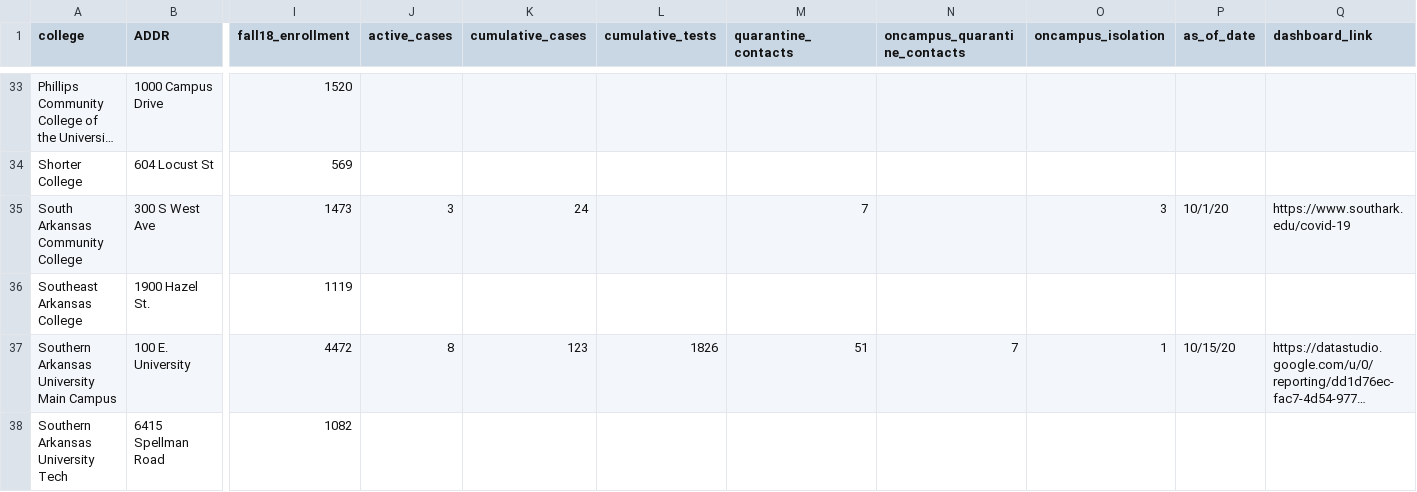
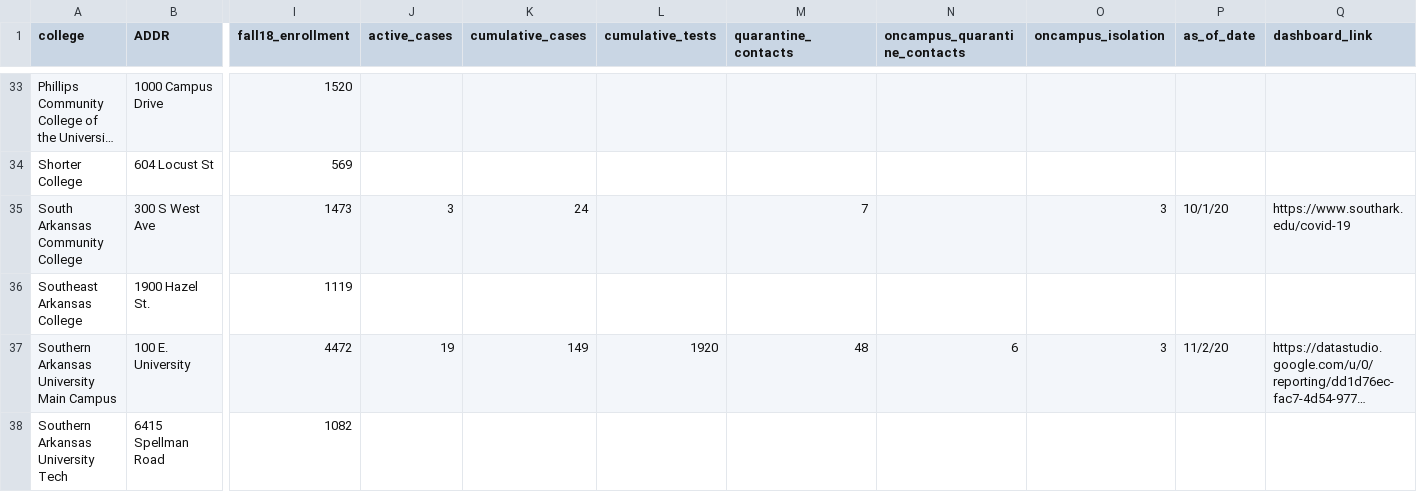
Before and after one commit to adgnewsroom/virus-schools, a CSV file: college.csv, drawn as a sheet; only a part is shown, gaps mark what is left out; long unchanged cells end in …; the diff covers the shown part only; the diff names each change by its address in the sheet, - before the commit and + after, or states it on an @@ line.

```diff
--- a/college.csv
+++ b/college.csv
-J37 (active_cases): 8
+J37 (active_cases): 19
-K37 (cumulative_cases): 123
+K37 (cumulative_cases): 149
-L37 (cumulative_tests): 1826
+L37 (cumulative_tests): 1920
-M37 (quarantine_contacts): 51
+M37 (quarantine_contacts): 48
-N37 (oncampus_quarantine_contacts): 7
+N37 (oncampus_quarantine_contacts): 6
-O37 (oncampus_isolation): 1
+O37 (oncampus_isolation): 3
-P37 (as_of_date): 10/15/20
+P37 (as_of_date): 11/2/20
```
Also changed, not shown: 81 edited cells elsewhere in this file, k-12.csv.
